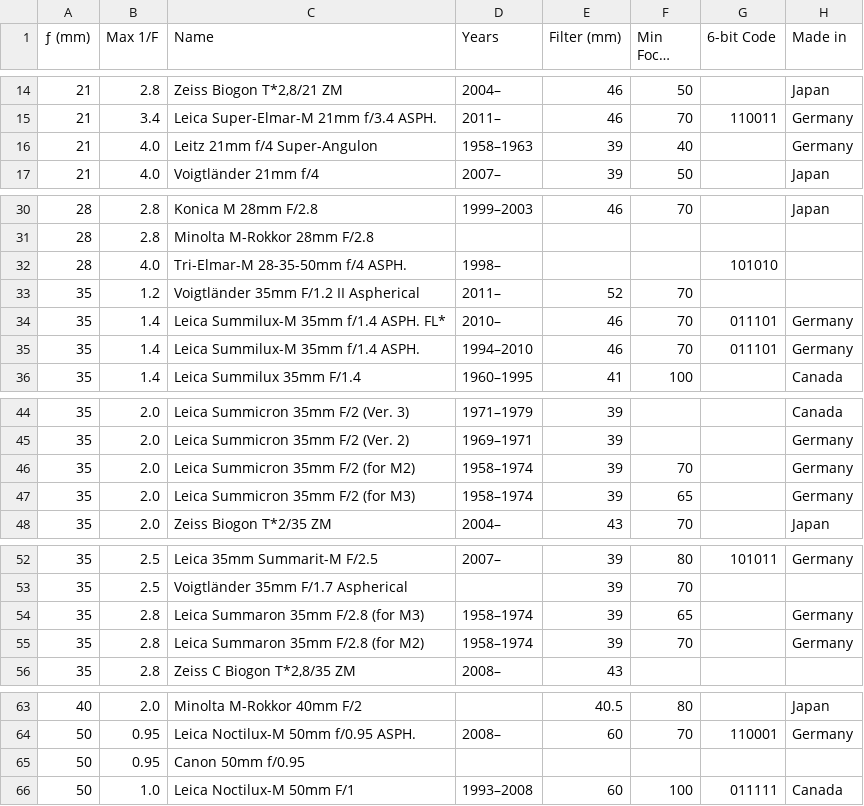
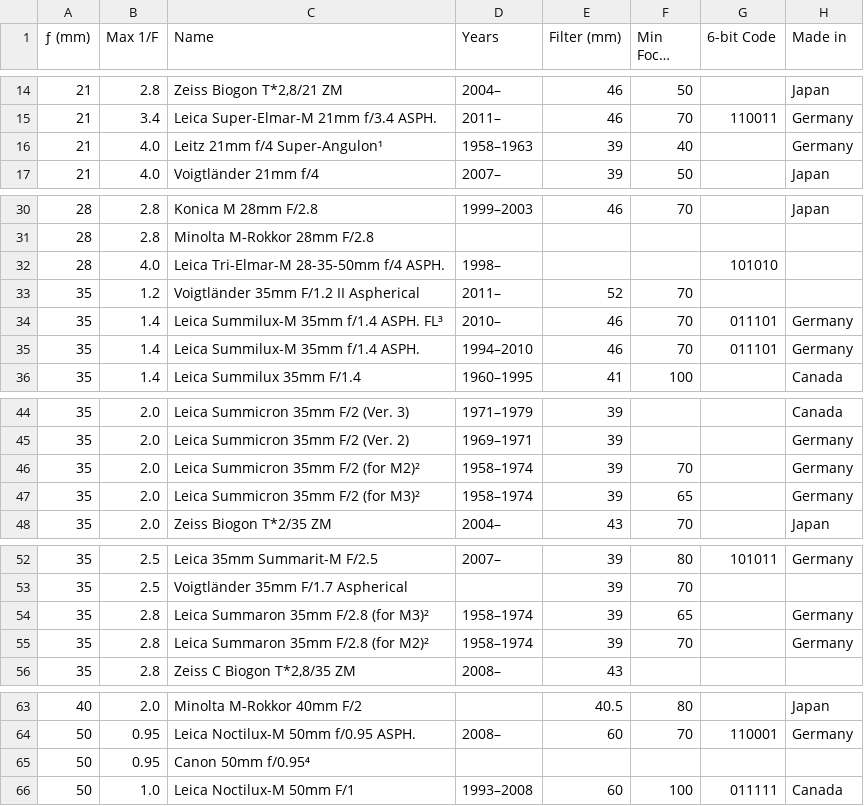
Before and after one commit to totocaster/m-mount-lens-database, a CSV file: List of M-Mount Lenses.csv, drawn as a sheet; only a part is shown, gaps mark what is left out; long unchanged cells end in …; the diff covers the shown part only.

Commit message:
Add footnes to list

```diff
--- a/List of M-Mount Lenses.csv
+++ b/List of M-Mount Lenses.csv
@@ -15,3 +15,3 @@
 21,3.4,Leica Super-Elmar-M 21mm f/3.4 ASPH.,2011–,46,70,110011,Germany
-21,4.0,Leitz 21mm f/4 Super-Angulon,1958–1963,39,40,,Germany
+21,4.0,Leitz 21mm f/4 Super-Angulon¹,1958–1963,39,40,,Germany
 21,4.0,Voigtländer 21mm f/4,2007–,39,50,,Japan
@@ -31,5 +31,5 @@
 28,2.8,Minolta M-Rokkor 28mm F/2.8,,,,,
-28,4.0,Tri-Elmar-M 28-35-50mm f/4 ASPH.,1998–,,,101010,
+28,4.0,Leica Tri-Elmar-M 28-35-50mm f/4 ASPH.,1998–,,,101010,
 35,1.2,Voigtländer 35mm F/1.2 II Aspherical,2011–,52,70,,
-35,1.4,Leica Summilux-M 35mm f/1.4 ASPH. FL*,2010–,46,70,011101,Germany
+35,1.4,Leica Summilux-M 35mm f/1.4 ASPH. FL³,2010–,46,70,011101,Germany
 35,1.4,Leica Summilux-M 35mm f/1.4 ASPH.,1994–2010,46,70,011101,Germany
@@ -45,4 +45,4 @@
 35,2.0,Leica Summicron 35mm F/2 (Ver. 2),1969–1971,39,,,Germany
-35,2.0,Leica Summicron 35mm F/2 (for M2),1958–1974,39,70,,Germany
-35,2.0,Leica Summicron 35mm F/2 (for M3),1958–1974,39,65,,Germany
+35,2.0,Leica Summicron 35mm F/2 (for M2)²,1958–1974,39,70,,Germany
+35,2.0,Leica Summicron 35mm F/2 (for M3)²,1958–1974,39,65,,Germany
 35,2.0,Zeiss Biogon T*2/35 ZM,2004–,43,70,,Japan
@@ -53,4 +53,4 @@
 35,2.5,Voigtländer 35mm F/1.7 Aspherical,,39,70,,
-35,2.8,Leica Summaron 35mm F/2.8 (for M3),1958–1974,39,65,,Germany
-35,2.8,Leica Summaron 35mm F/2.8 (for M2),1958–1974,39,70,,Germany
+35,2.8,Leica Summaron 35mm F/2.8 (for M3)²,1958–1974,39,65,,Germany
+35,2.8,Leica Summaron 35mm F/2.8 (for M2)²,1958–1974,39,70,,Germany
 35,2.8,"Zeiss C Biogon T*2,8/35 ZM",2008–,43,,,
@@ -64,3 +64,3 @@
 50,0.95,Leica Noctilux-M 50mm f/0.95 ASPH.,2008–,60,70,110001,Germany
-50,0.95,Canon 50mm f/0.95,,,,,
+50,0.95,Canon 50mm f/0.95⁴,,,,,
 50,1.0,Leica Noctilux-M 50mm F/1,1993–2008,60,100,011111,Canada
```
Also changed, not shown: 2 edited cells elsewhere in this file.
